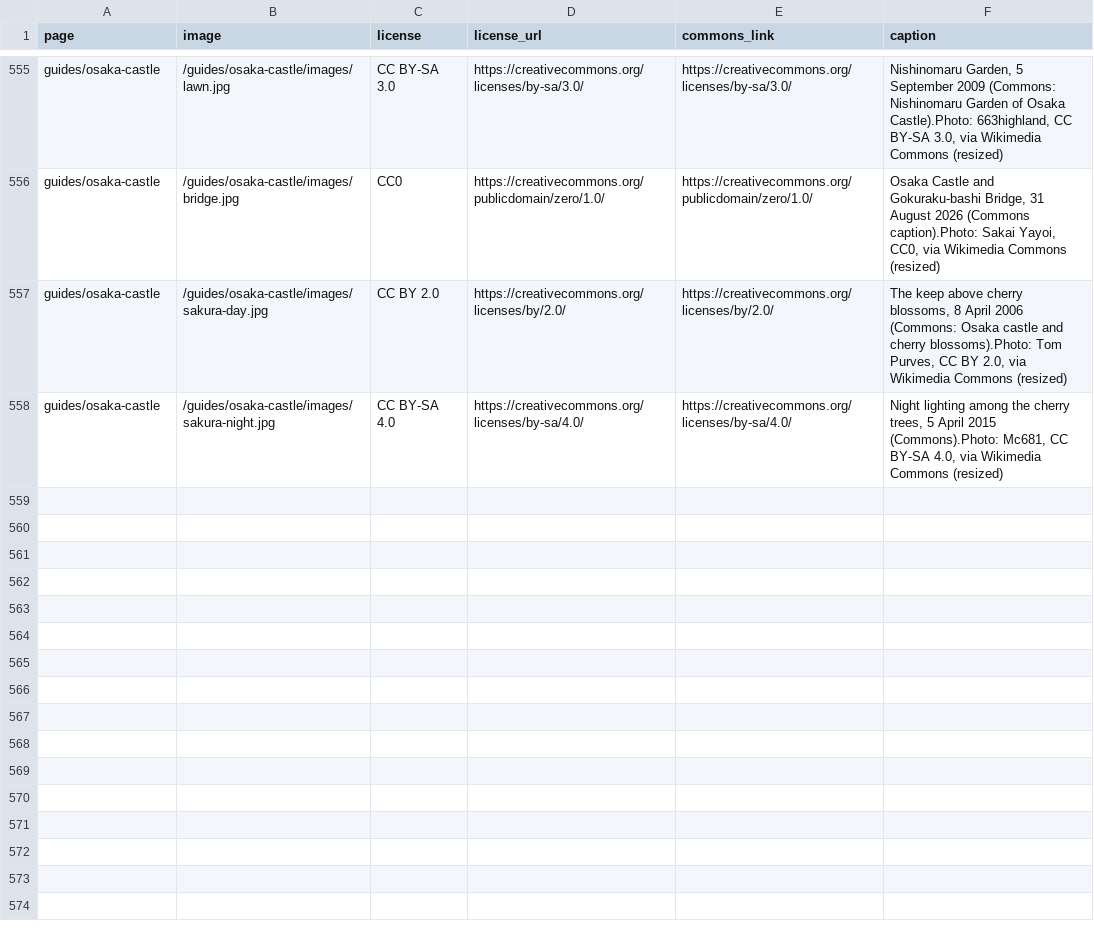
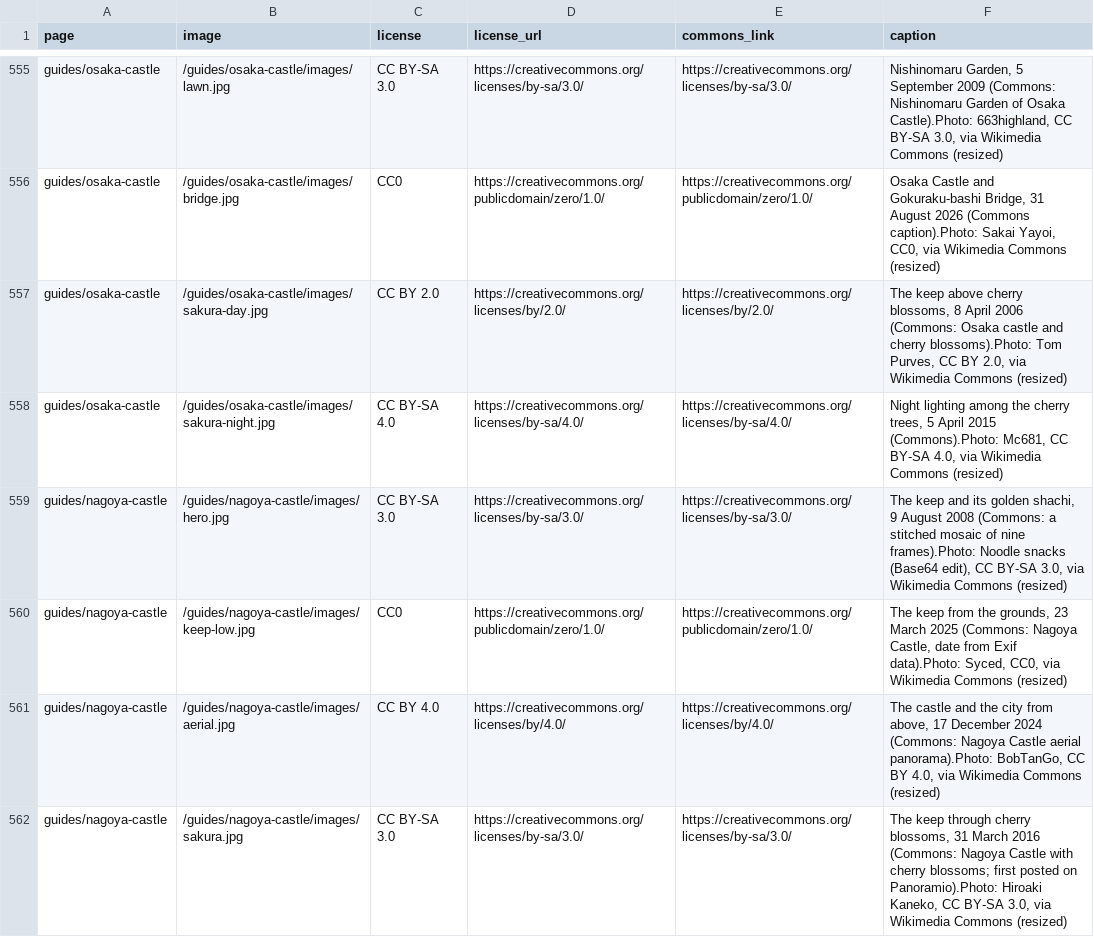
Before and after one commit to Tida106/sacred-japan, a CSV file: PHOTO-CREDITS.csv, drawn as a sheet; only a part is shown, gaps mark what is left out; the diff names each change by its address in the sheet, - before the commit and + after, or states it on an @@ line.

```diff
--- a/PHOTO-CREDITS.csv
+++ b/PHOTO-CREDITS.csv
+row 559: guides/nagoya-castle | /guides/nagoya-castle/images/hero.jpg | CC BY-SA 3.0 | https://creativecommons.org/licenses/by-sa/3.0/ | https://creativecommons.org/licenses/by-sa/3.0/ | The keep and its golden shachi, 9 August 2008 (Commons: a stitched mosaic of nine frames).Photo: Noodle snacks (Base64 edit), CC BY-SA 3.0, via Wikimedia Commons (resized)
+row 560: guides/nagoya-castle | /guides/nagoya-castle/images/keep-low.jpg | CC0 | https://creativecommons.org/publicdomain/zero/1.0/ | https://creativecommons.org/publicdomain/zero/1.0/ | The keep from the grounds, 23 March 2025 (Commons: Nagoya Castle, date from Exif data).Photo: Syced, CC0, via Wikimedia Commons (resized)
+row 561: guides/nagoya-castle | /guides/nagoya-castle/images/aerial.jpg | CC BY 4.0 | https://creativecommons.org/licenses/by/4.0/ | https://creativecommons.org/licenses/by/4.0/ | The castle and the city from above, 17 December 2024 (Commons: Nagoya Castle aerial panorama).Photo: BobTanGo, CC BY 4.0, via Wikimedia Commons (resized)
+row 562: guides/nagoya-castle | /guides/nagoya-castle/images/sakura.jpg | CC BY-SA 3.0 | https://creativecommons.org/licenses/by-sa/3.0/ | https://creativecommons.org/licenses/by-sa/3.0/ | The keep through cherry blossoms, 31 March 2016 (Commons: Nagoya Castle with cherry blossoms; first posted on Panoramio).Photo: Hiroaki Kaneko, CC BY-SA 3.0, via Wikimedia Commons (resized)
```
Also changed, not shown: 11 other files.
